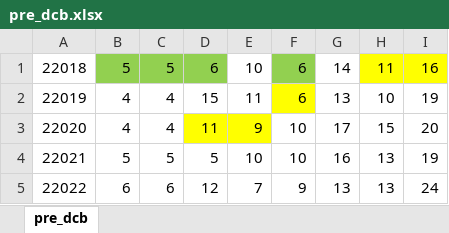
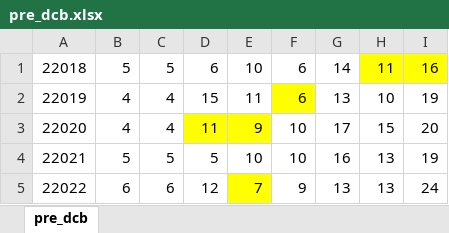
Before and after one commit to dlt-lee/dcb, an Excel workbook: pre_dcb.xlsx, sheet pre_dcb, drawn as a sheet; only a part is shown; values as stored, in another font and other column widths than the file's, no borders; the diff names each change by its address in the sheet, - before the commit and + after, or states it on an @@ line.

Commit message:
Update pre_dcb.xlsx

```diff
--- a/pre_dcb.xlsx (sheet pre_dcb)
+++ b/pre_dcb.xlsx (sheet pre_dcb)
-B1:D1 fill: #92D050
+B1:D1 fill: none
-F1 fill: #92D050
+F1 fill: none
-E5 fill: none
+E5 fill: #FFFF00
```
